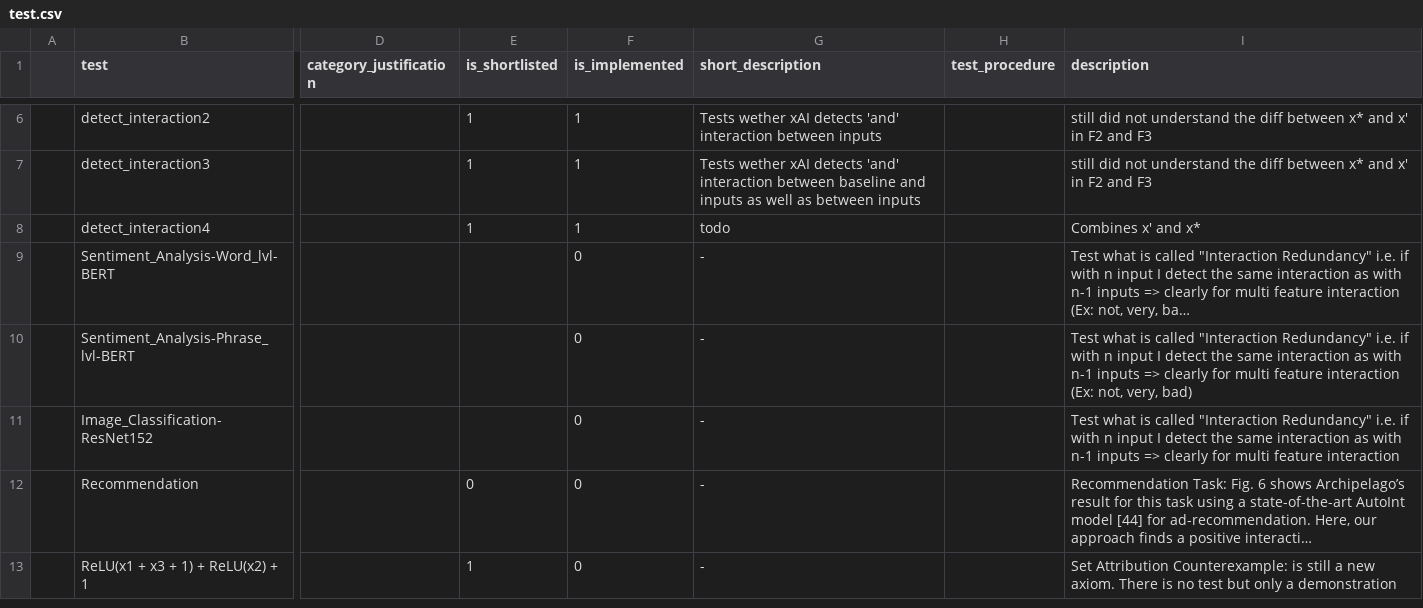
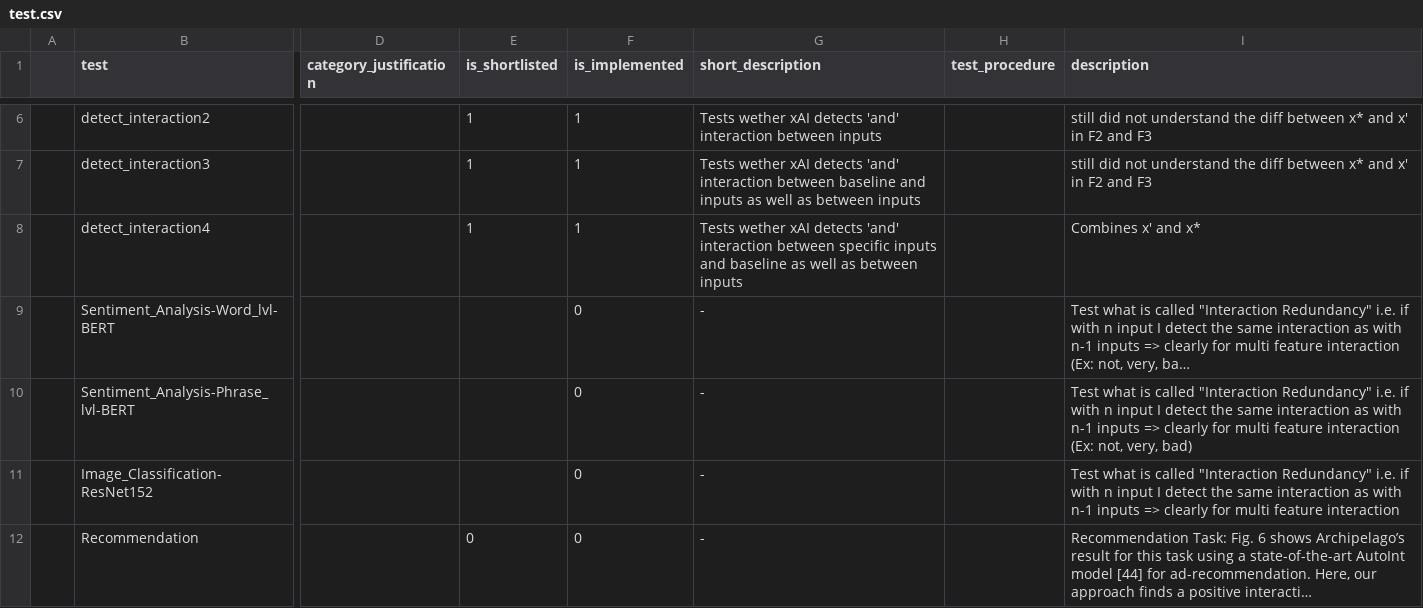
Before and after one commit to Karim-53/Compare-xAI, a CSV file: data/01_raw/test.csv, drawn as a sheet; only a part is shown, gaps mark what is left out; the shorter side is filled out with more unchanged rows; long unchanged cells end in …; the diff names each change by its address in the sheet, - before the commit and + after, or states it on an @@ line.

Commit message:
Update test.csv

```diff
--- a/data/01_raw/test.csv
+++ b/data/01_raw/test.csv
-G8 (short_description): todo
+G8 (short_description): Tests wether xAI detects 'and' interaction between specific inputs and baseline as well as between inputs
```
